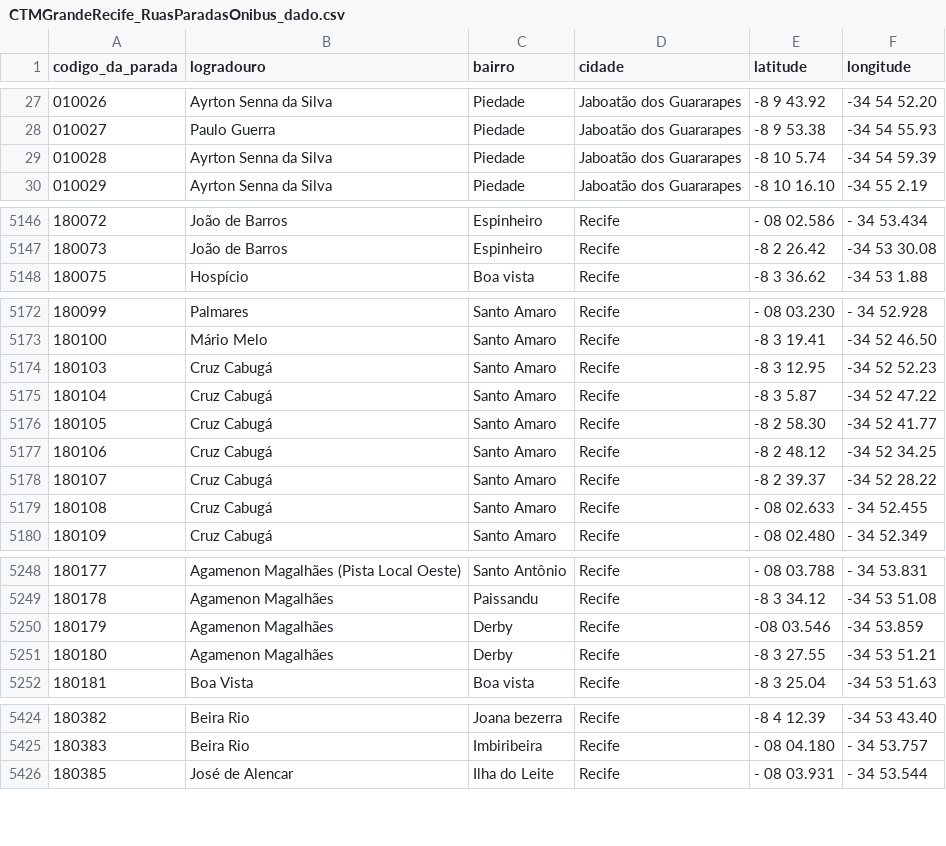
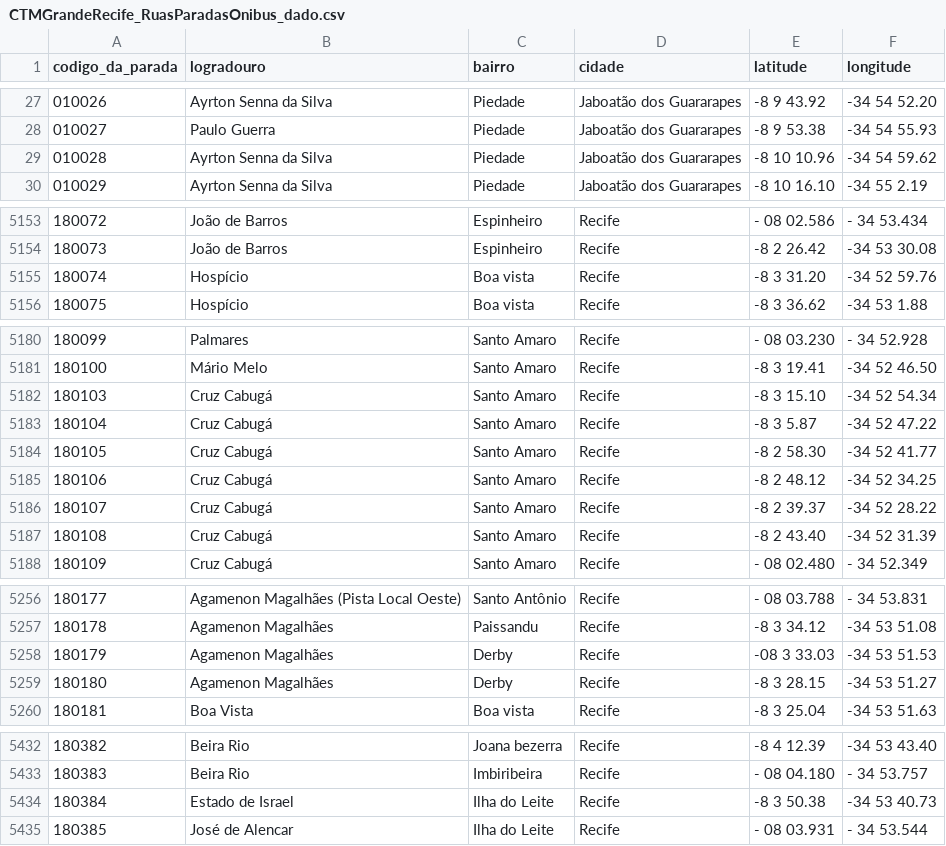
Before and after one commit to ingopastl/PDT_Public_Transport, a CSV file: CTMGrandeRecife_RuasParadasOnibus_dado.csv, drawn as a sheet; only a part is shown, gaps mark what is left out; addresses are those after the commit; the diff covers the shown part only; the diff names each change by its address in the sheet, - before the commit and + after, or states it on an @@ line.

```diff
--- a/CTMGrandeRecife_RuasParadasOnibus_dado.csv
+++ b/CTMGrandeRecife_RuasParadasOnibus_dado.csv
-E29 (latitude): -8 10 5.74
+E29 (latitude): -8 10 10.96
-F29 (longitude): -34 54 59.39
+F29 (longitude): -34 54 59.62
+row 5155: 180074 | Hospício | Boa vista | Recife | -8 3 31.20 | -34 52 59.76
-E5182 (latitude): -8 3 12.95
+E5182 (latitude): -8 3 15.10
-F5182 (longitude): -34 52 52.23
+F5182 (longitude): -34 52 54.34
-E5187 (latitude): - 08 02.633
+E5187 (latitude): -8 2 43.40
-F5187 (longitude): - 34 52.455
+F5187 (longitude): -34 52 31.39
-E5258 (latitude): -08 03.546
+E5258 (latitude): -08 3 33.03
-F5258 (longitude): -34 53.859
+F5258 (longitude): -34 53 51.53
-E5259 (latitude): -8 3 27.55
+E5259 (latitude): -8 3 28.15
-F5259 (longitude): -34 53 51.21
+F5259 (longitude): -34 53 51.27
+row 5434: 180384 | Estado de Israel | Ilha do Leite | Recife | -8 3 50.38 | -34 53 40.73
```
Also changed, not shown: 9 added rows, 2 removed rows, 30 edited cells and row numbers in column A elsewhere in this file, 15 other files.
